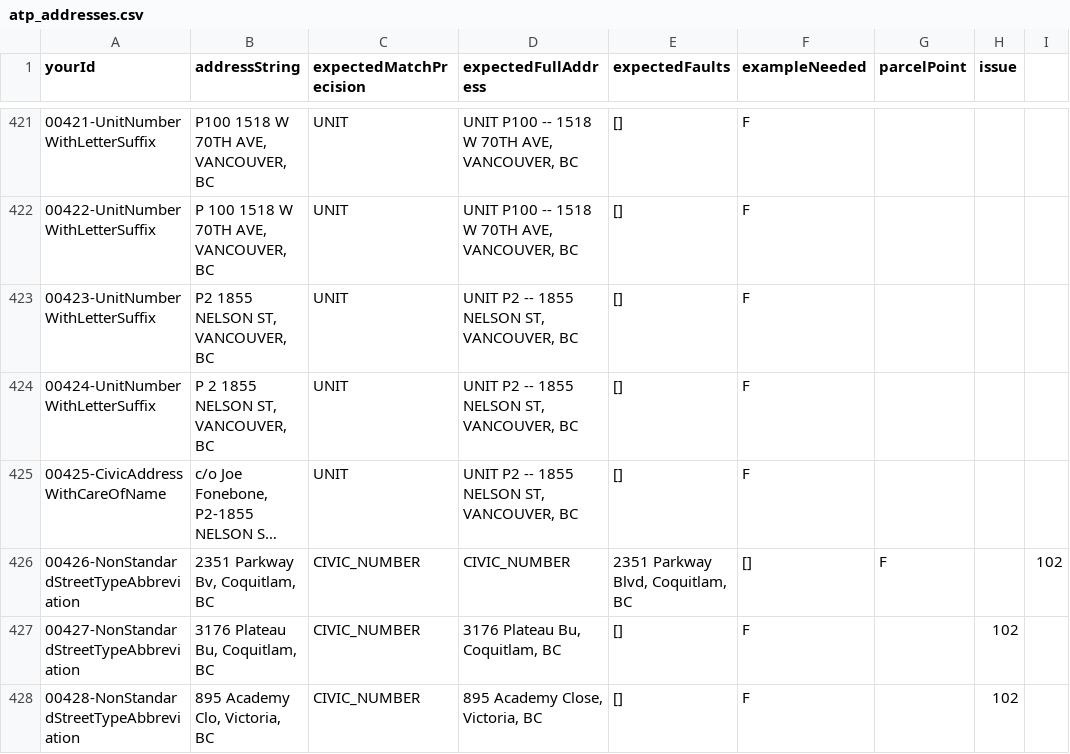
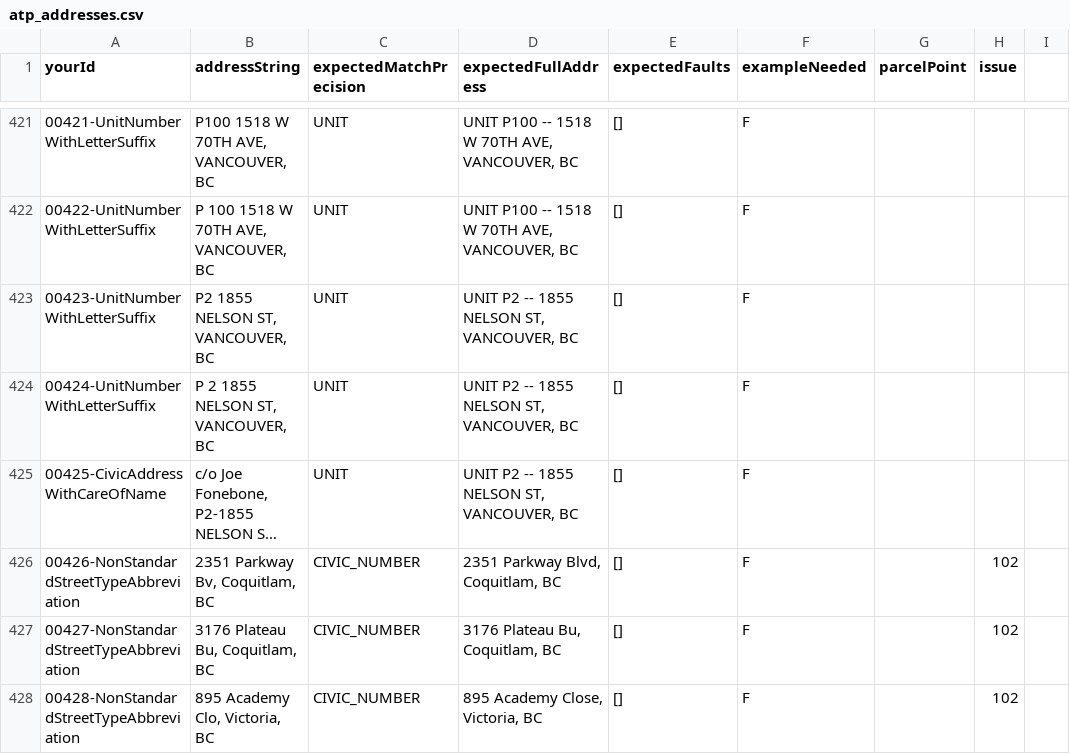
Before and after one commit to cmhodgson/ols-geocoder, a CSV file: atp_addresses.csv, drawn as a sheet; only a part is shown, gaps mark what is left out; long unchanged cells end in …; the diff names each change by its address in the sheet, - before the commit and + after, or states it on an @@ line.

Commit message:
Update atp_addresses.csv

```diff
--- a/atp_addresses.csv
+++ b/atp_addresses.csv
-D426 (expectedFullAddress): CIVIC_NUMBER
+D426 (expectedFullAddress): 2351 Parkway Blvd, Coquitlam, BC
-E426 (expectedFaults): 2351 Parkway Blvd, Coquitlam, BC
+E426 (expectedFaults): []
-F426 (exampleNeeded): []
+F426 (exampleNeeded): F
-G426 (parcelPoint): F
+G426 (parcelPoint): (empty)
-H426 (issue): (empty)
+H426 (issue): 102
-I426: 102
+I426: (empty)
```
